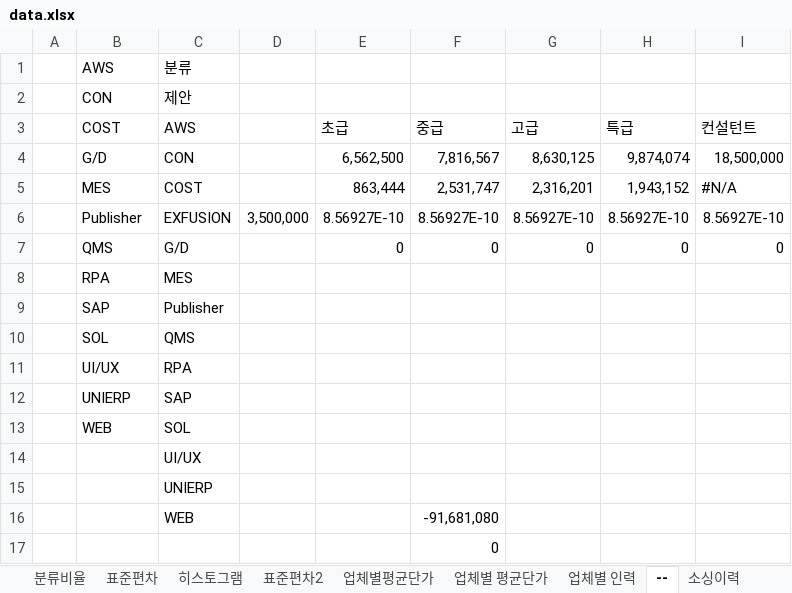
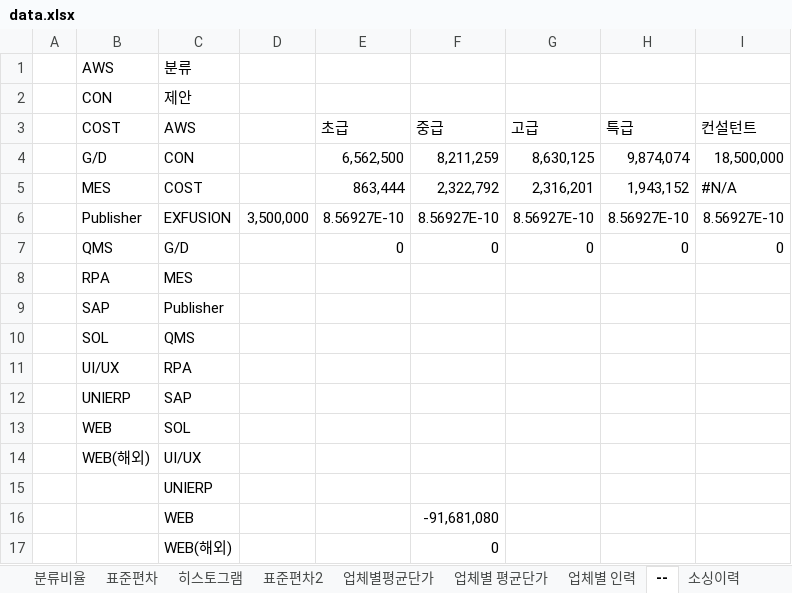
Before and after one commit to HANSOLPNSIT/HANSOL-PNS, an Excel workbook: data.xlsx, sheet --, drawn as a sheet; values as stored, in another font and other column widths than the file's, no borders; charts and pictures not drawn; the diff names each change by its address in the sheet, - before the commit and + after, or states it on an @@ line.

```diff
--- a/data.xlsx (sheet --)
+++ b/data.xlsx (sheet --)
-F4 (중급): 7,816,567
+F4 (중급): 8,211,259
-F5 (중급): 2,531,747
+F5 (중급): 2,322,792
-B14 (COST): (empty)
+B14 (COST): WEB(해외)
-C17 (AWS): (empty)
+C17 (AWS): WEB(해외)
```
Also changed, not shown: sheet 외주용역, sheet 분류비율, sheet 히스토그램, sheet 업체별평균단가, sheet SW기술자평균임금, charts or pictures.
